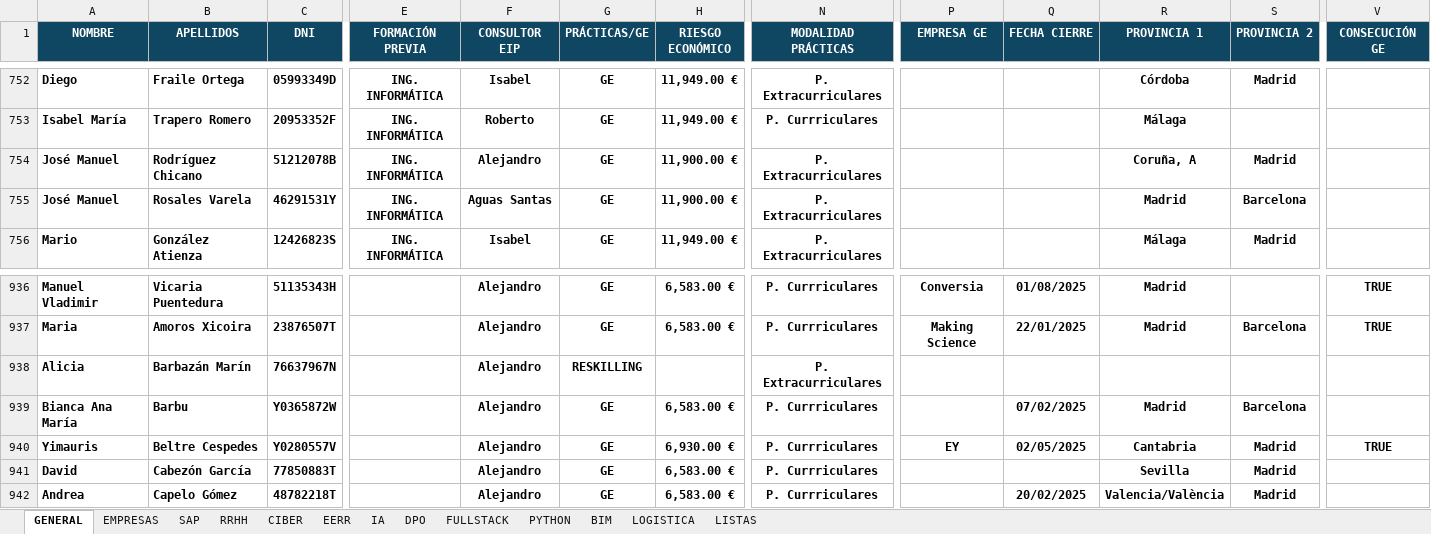
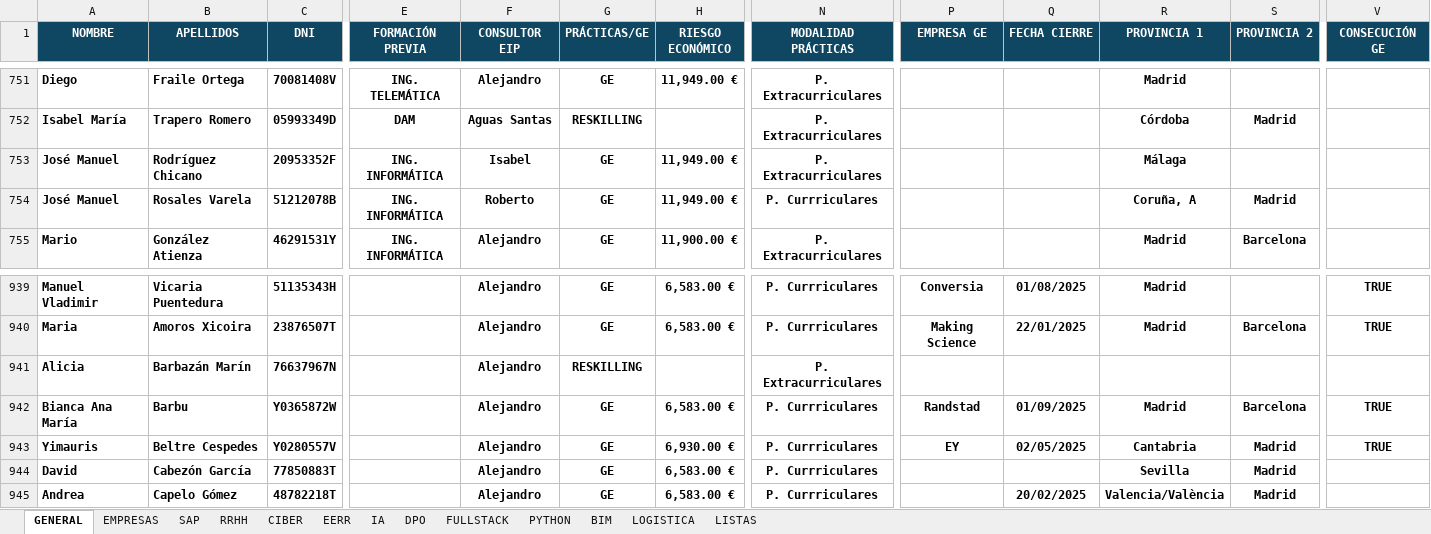
Before and after one commit to gpadillan/MJ, an Excel workbook: indicadores.xlsx, sheet GENERAL, drawn as a sheet; only a part is shown, gaps mark what is left out; values as stored, in another font and other column widths than the file's, no borders; conditional formats not drawn; addresses are those after the commit; the diff covers the shown part only; the diff names each change by its address in the sheet, - before the commit and + after, or states it on an @@ line.

```diff
--- a/indicadores.xlsx (sheet GENERAL)
+++ b/indicadores.xlsx (sheet GENERAL)
-C751 (DNI): 05993349D
+C751 (DNI): 70081408V
-E751 (FORMACIÓN PREVIA): ING. INFORMÁTICA
+E751 (FORMACIÓN PREVIA): ING. TELEMÁTICA
-F751 (CONSULTOR EIP): Isabel
+F751 (CONSULTOR EIP): Alejandro
-R751 (PROVINCIA 1): Córdoba
+R751 (PROVINCIA 1): Madrid
-S751 (PROVINCIA 2): Madrid
+S751 (PROVINCIA 2): (empty)
-C752 (DNI): 20953352F
+C752 (DNI): 05993349D
-E752 (FORMACIÓN PREVIA): ING. INFORMÁTICA
+E752 (FORMACIÓN PREVIA): DAM
-F752 (CONSULTOR EIP): Roberto
+F752 (CONSULTOR EIP): Aguas Santas
-G752 (PRÁCTICAS/GE): GE
+G752 (PRÁCTICAS/GE): RESKILLING
-H752 (RIESGO ECONÓMICO): 11,949.00 €
+H752 (RIESGO ECONÓMICO): (empty)
-N752 (MODALIDAD PRÁCTICAS): P. Currriculares
+N752 (MODALIDAD PRÁCTICAS): P. Extracurriculares
-R752 (PROVINCIA 1): Málaga
+R752 (PROVINCIA 1): Córdoba
-S752 (PROVINCIA 2): (empty)
+S752 (PROVINCIA 2): Madrid
-C753 (DNI): 51212078B
+C753 (DNI): 20953352F
-F753 (CONSULTOR EIP): Alejandro
+F753 (CONSULTOR EIP): Isabel
-H753:H754 (RIESGO ECONÓMICO): 11,900.00 €
+H753:H754 (RIESGO ECONÓMICO): 11,949.00 €
-R753 (PROVINCIA 1): Coruña, A
+R753 (PROVINCIA 1): Málaga
-S753 (PROVINCIA 2): Madrid
+S753 (PROVINCIA 2): (empty)
-C754 (DNI): 46291531Y
+C754 (DNI): 51212078B
-F754 (CONSULTOR EIP): Aguas Santas
+F754 (CONSULTOR EIP): Roberto
-N754 (MODALIDAD PRÁCTICAS): P. Extracurriculares
+N754 (MODALIDAD PRÁCTICAS): P. Currriculares
-R754 (PROVINCIA 1): Madrid
+R754 (PROVINCIA 1): Coruña, A
-S754 (PROVINCIA 2): Barcelona
+S754 (PROVINCIA 2): Madrid
-C755 (DNI): 12426823S
+C755 (DNI): 46291531Y
-F755 (CONSULTOR EIP): Isabel
+F755 (CONSULTOR EIP): Alejandro
-H755 (RIESGO ECONÓMICO): 11,949.00 €
+H755 (RIESGO ECONÓMICO): 11,900.00 €
-R755 (PROVINCIA 1): Málaga
+R755 (PROVINCIA 1): Madrid
-S755 (PROVINCIA 2): Madrid
+S755 (PROVINCIA 2): Barcelona
-P942 (EMPRESA GE): (empty)
+P942 (EMPRESA GE): Randstad
-Q942 (FECHA CIERRE): 07/02/2025
+Q942 (FECHA CIERRE): 01/09/2025
-V942 (CONSECUCIÓN GE): (empty)
+V942 (CONSECUCIÓN GE): TRUE
```
Also changed, not shown: 4 added rows, 1 removed row and 128 edited cells elsewhere in this sheet, sheet CIBER, sheet SAP, sheet RRHH, sheet EMPRESAS, sheet DPO, sheet EERR, formulas that keep their value, 13 other files.
